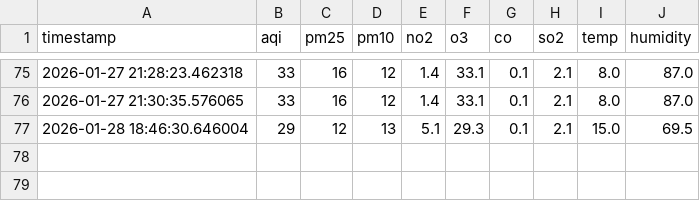
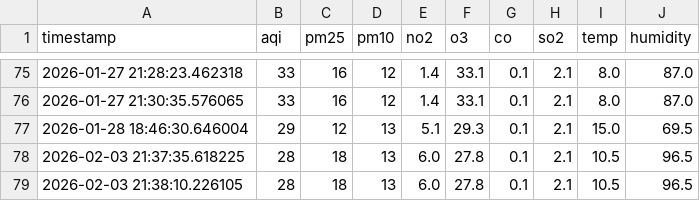
Before and after one commit to hiimizzy/GAYA-SENSO, a CSV file: data/dataset.csv, drawn as a sheet; only a part is shown, gaps mark what is left out; the diff names each change by its address in the sheet, - before the commit and + after, or states it on an @@ line.

Commit message:
Update dataset.csv

```diff
--- a/data/dataset.csv
+++ b/data/dataset.csv
+row 78: 2026-02-03 21:37:35.618225 | 28 | 18 | 13 | 6.0 | 27.8 | 0.1 | 2.1 | 10.5 | 96.5
+row 79: 2026-02-03 21:38:10.226105 | 28 | 18 | 13 | 6.0 | 27.8 | 0.1 | 2.1 | 10.5 | 96.5
```
